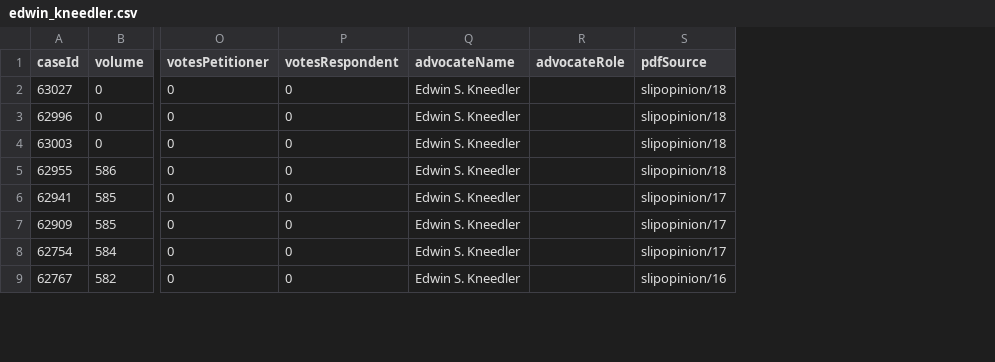
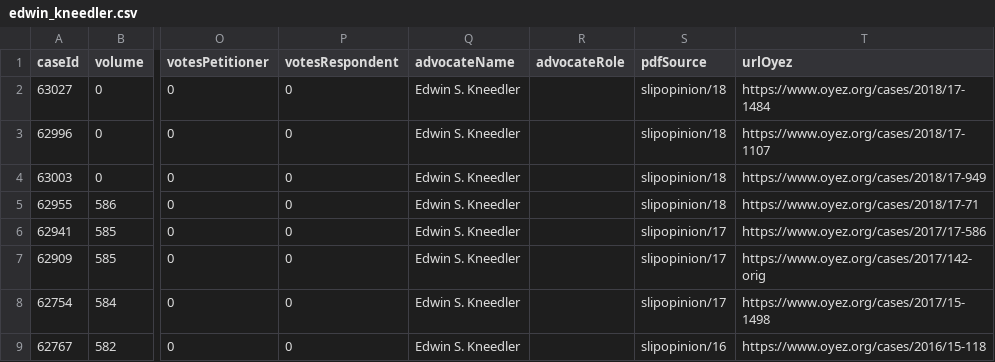
Before and after one commit to jeffpar/lonedissent, a CSV file: sources/oyez/advocates/edwin_kneedler/edwin_kneedler.csv, drawn as a sheet; only a part is shown, gaps mark what is left out; the diff names each change by its address in the sheet, - before the commit and + after, or states it on an @@ line.

Commit message:
Added oral argument links

```diff
--- a/sources/oyez/advocates/edwin_kneedler/edwin_kneedler.csv
+++ b/sources/oyez/advocates/edwin_kneedler/edwin_kneedler.csv
+column T (urlOyez), rows 2-9: https://www.oyez.org/cases/2018/17-1484 | https://www.oyez.org/cases/2018/17-1107 | https://www.oyez.org/cases/2018/17-949 | https://www.oyez.org/cases/2018/17-71 | https://www.oyez.org/cases/2017/17-586 | https://www.oyez.org/cases/2017/142-orig | https://www.oyez.org/cases/2017/15-1498 | https://www.oyez.org/cases/2016/15-118
```
Also changed, not shown: sources/oyez/advocates/carter_phillips/carter_phillips.csv, sources/oyez/advocates/erwin_griswold/erwin_griswold.csv, 14 other files.
